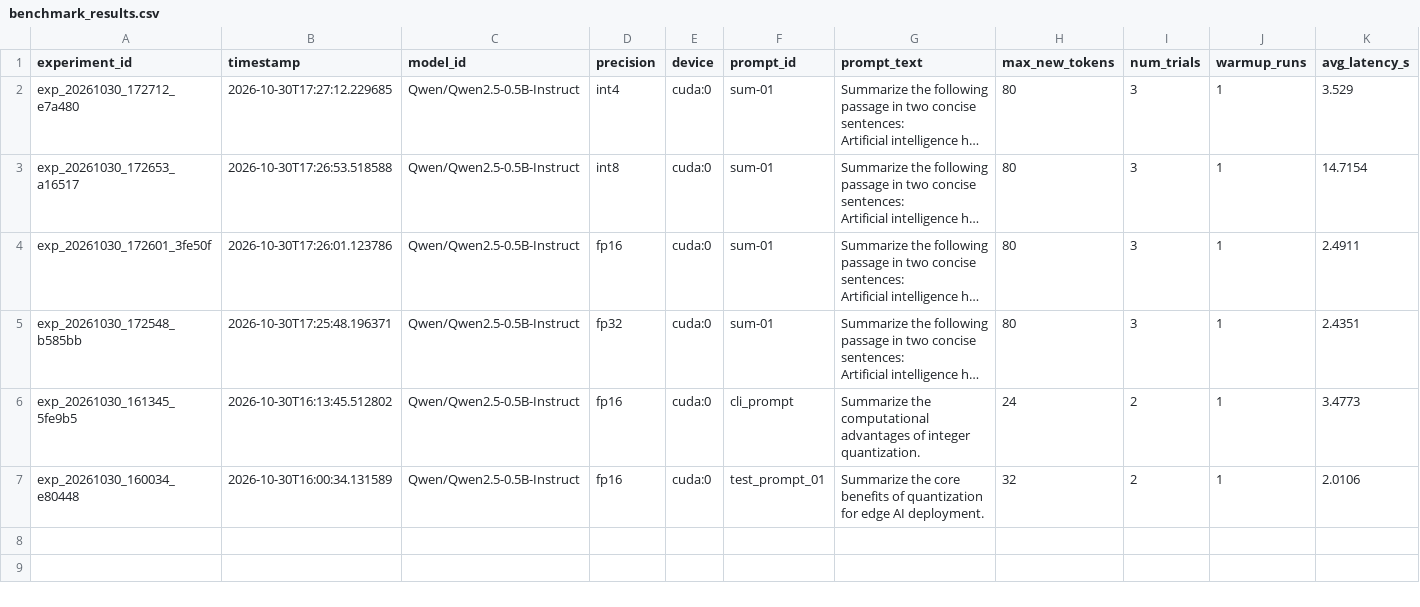
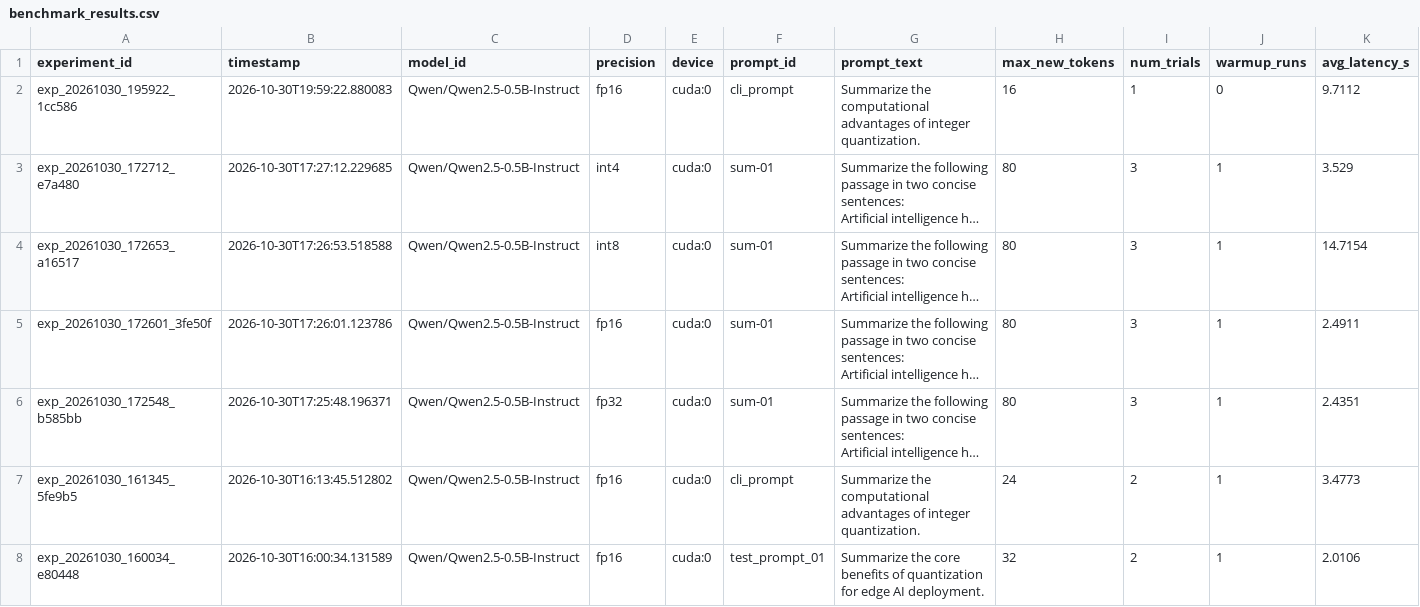
Before and after one commit to Tanish-o9/QUANTORA, a CSV file: results/benchmark_results.csv, drawn as a sheet; only a part is shown; long unchanged cells end in …; rows hold the shown columns only; the diff names each change by its address in the sheet, - before the commit and + after, or states it on an @@ line.

```diff
--- a/results/benchmark_results.csv
+++ b/results/benchmark_results.csv
+row 2: exp_20261030_195922_1cc586 | 2026-10-30T19:59:22.880083 | Qwen/Qwen2.5-0.5B-Instruct | fp16 | cuda:0 | cli_prompt | Summarize the computational advantages of integer quantization. | 16 | 1 | 0 | 9.7112
```
Also changed, not shown: 5 other files.
